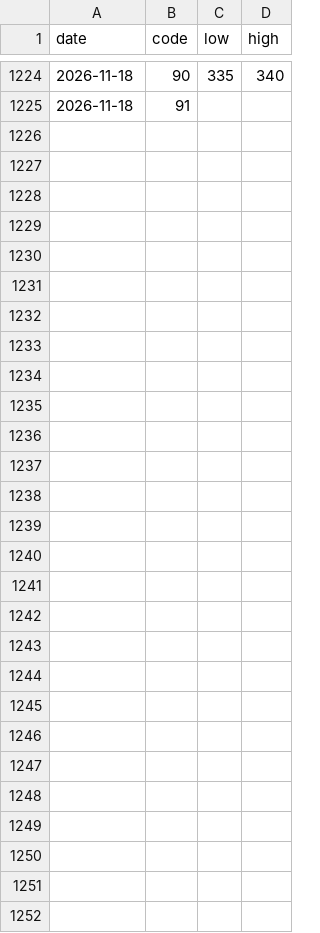
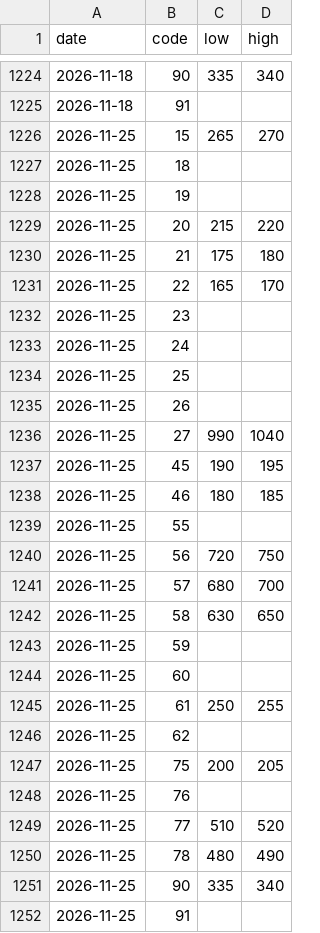
Before and after one commit to a1oysio/datini, a CSV file: dataset/foggia/prices/2026.csv, drawn as a sheet; only a part is shown, gaps mark what is left out; the diff names each change by its address in the sheet, - before the commit and + after, or states it on an @@ line.

```diff
--- a/dataset/foggia/prices/2026.csv
+++ b/dataset/foggia/prices/2026.csv
+row 1226: 2026-11-25 | 15 | 265 | 270
+row 1227: 2026-11-25 | 18
+row 1228: 2026-11-25 | 19
+row 1229: 2026-11-25 | 20 | 215 | 220
+row 1230: 2026-11-25 | 21 | 175 | 180
+row 1231: 2026-11-25 | 22 | 165 | 170
+row 1232: 2026-11-25 | 23
+row 1233: 2026-11-25 | 24
+row 1234: 2026-11-25 | 25
+row 1235: 2026-11-25 | 26
+row 1236: 2026-11-25 | 27 | 990 | 1040
+row 1237: 2026-11-25 | 45 | 190 | 195
+row 1238: 2026-11-25 | 46 | 180 | 185
+row 1239: 2026-11-25 | 55
+row 1240: 2026-11-25 | 56 | 720 | 750
+row 1241: 2026-11-25 | 57 | 680 | 700
+row 1242: 2026-11-25 | 58 | 630 | 650
+row 1243: 2026-11-25 | 59
+row 1244: 2026-11-25 | 60
+row 1245: 2026-11-25 | 61 | 250 | 255
+row 1246: 2026-11-25 | 62
+row 1247: 2026-11-25 | 75 | 200 | 205
+row 1248: 2026-11-25 | 76
+row 1249: 2026-11-25 | 77 | 510 | 520
+row 1250: 2026-11-25 | 78 | 480 | 490
+row 1251: 2026-11-25 | 90 | 335 | 340
+row 1252: 2026-11-25 | 91
```
Also changed, not shown: dataset/foggia-olivicoli/prices/2026.csv, dataset/foggia-olivicoli/products.csv, 4 other files.
